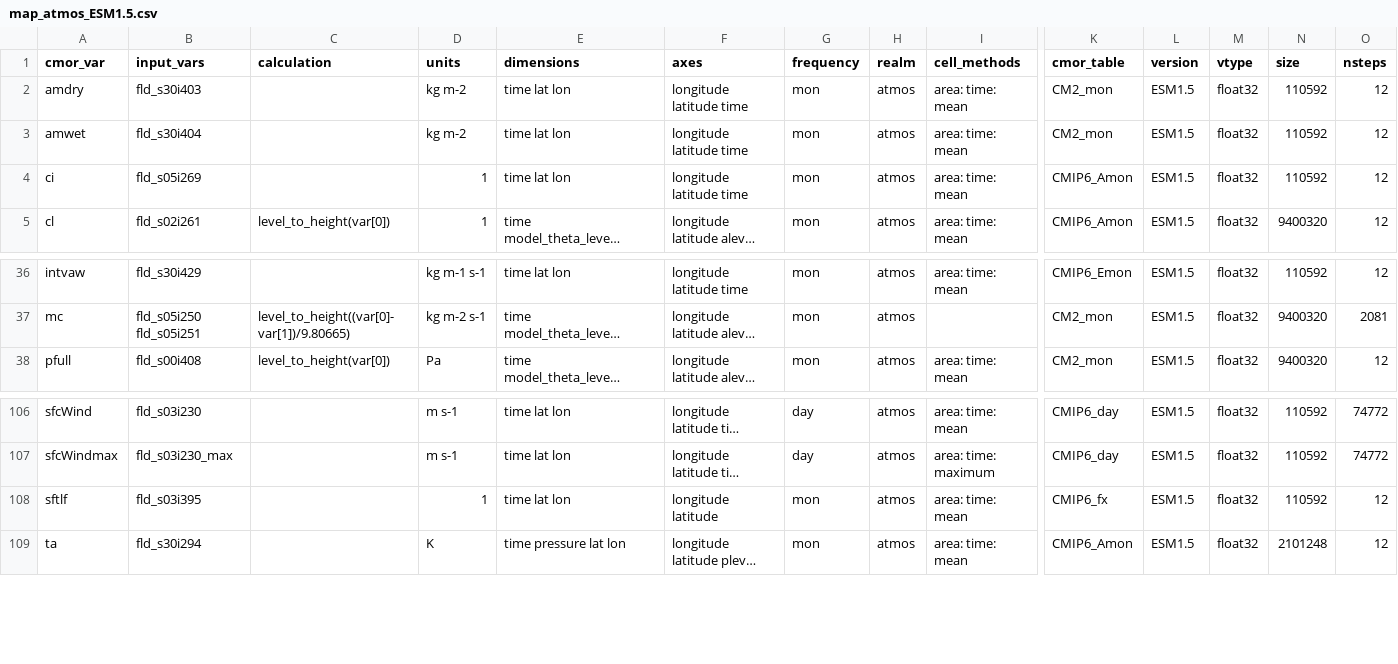
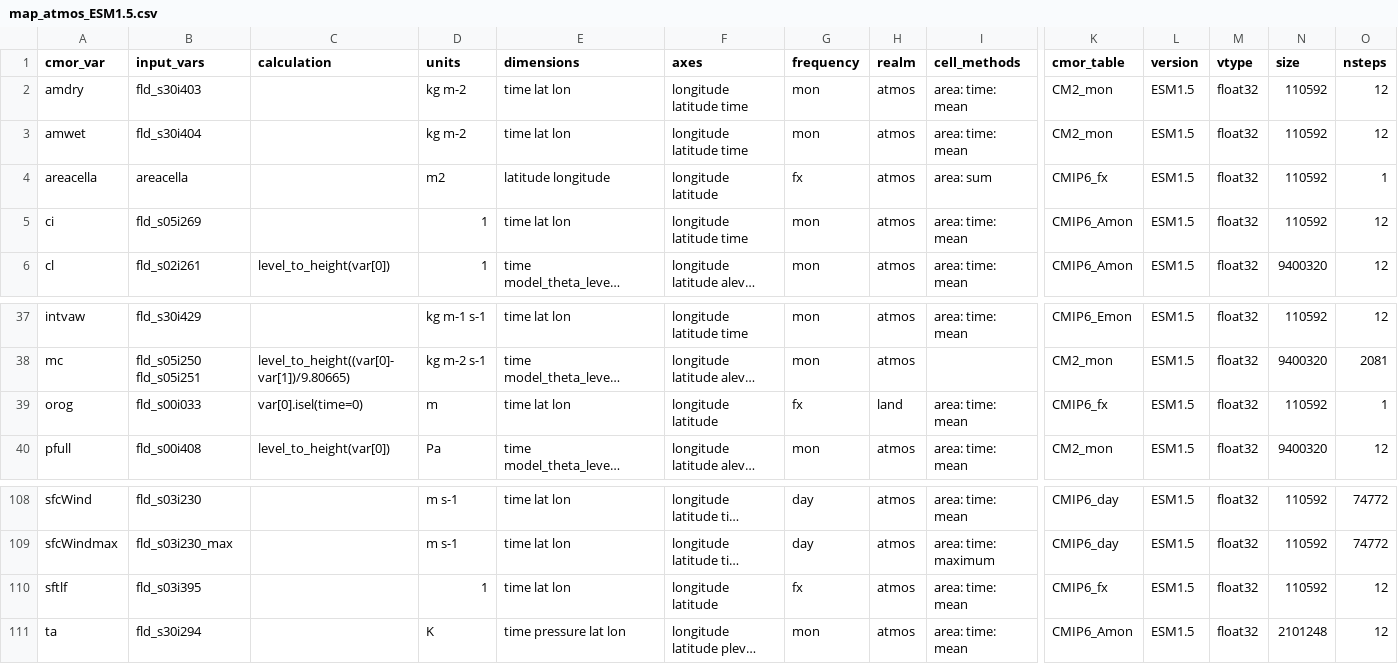
Before and after one commit to ACCESS-NRI/ACCESS-MOPPy, a CSV file: mappings/map_atmos_ESM1.5.csv, drawn as a sheet; only a part is shown, gaps mark what is left out; long unchanged cells end in …; addresses are those after the commit; rows hold the shown columns only; the diff names each change by its address in the sheet, - before the commit and + after, or states it on an @@ line.

```diff
--- a/mappings/map_atmos_ESM1.5.csv
+++ b/mappings/map_atmos_ESM1.5.csv
+row 4: areacella | areacella |  | m2 | latitude longitude | longitude latitude | fx | atmos | area: sum | CMIP6_fx | ESM1.5 | float32 | 110592 | 1
+row 39: orog | fld_s00i033 | var[0].isel(time=0) | m | time lat lon | longitude latitude | fx | land | area: time: mean | CMIP6_fx | ESM1.5 | float32 | 110592 | 1
-G110 (frequency): mon
+G110 (frequency): fx
```
Also changed, not shown: mappings/map_atmos_CM2.csv, 7 other files.
